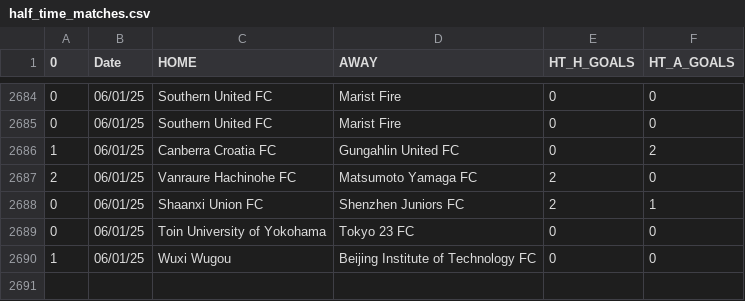
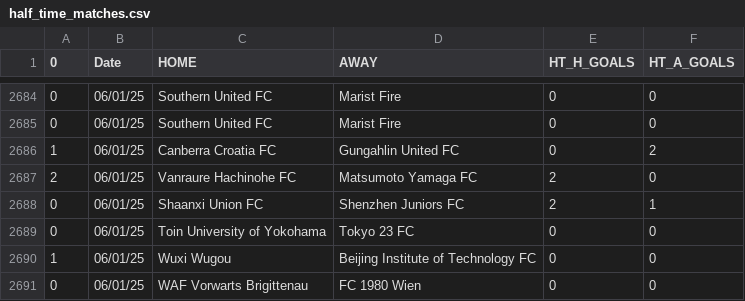
Before and after one commit to JOSPHATT/Finished_Matches, a CSV file: half_time_matches.csv, drawn as a sheet; only a part is shown, gaps mark what is left out.

```diff
--- a/half_time_matches.csv
+++ b/half_time_matches.csv
@@ -2690 +2690,2 @@
 1,06/01/25,Wuxi Wugou,Beijing Institute of Technology FC,0,0
+0,06/01/25,WAF Vorwarts Brigittenau,FC 1980 Wien,0,0
```
Also changed, not shown: Finished_matches.csv.
